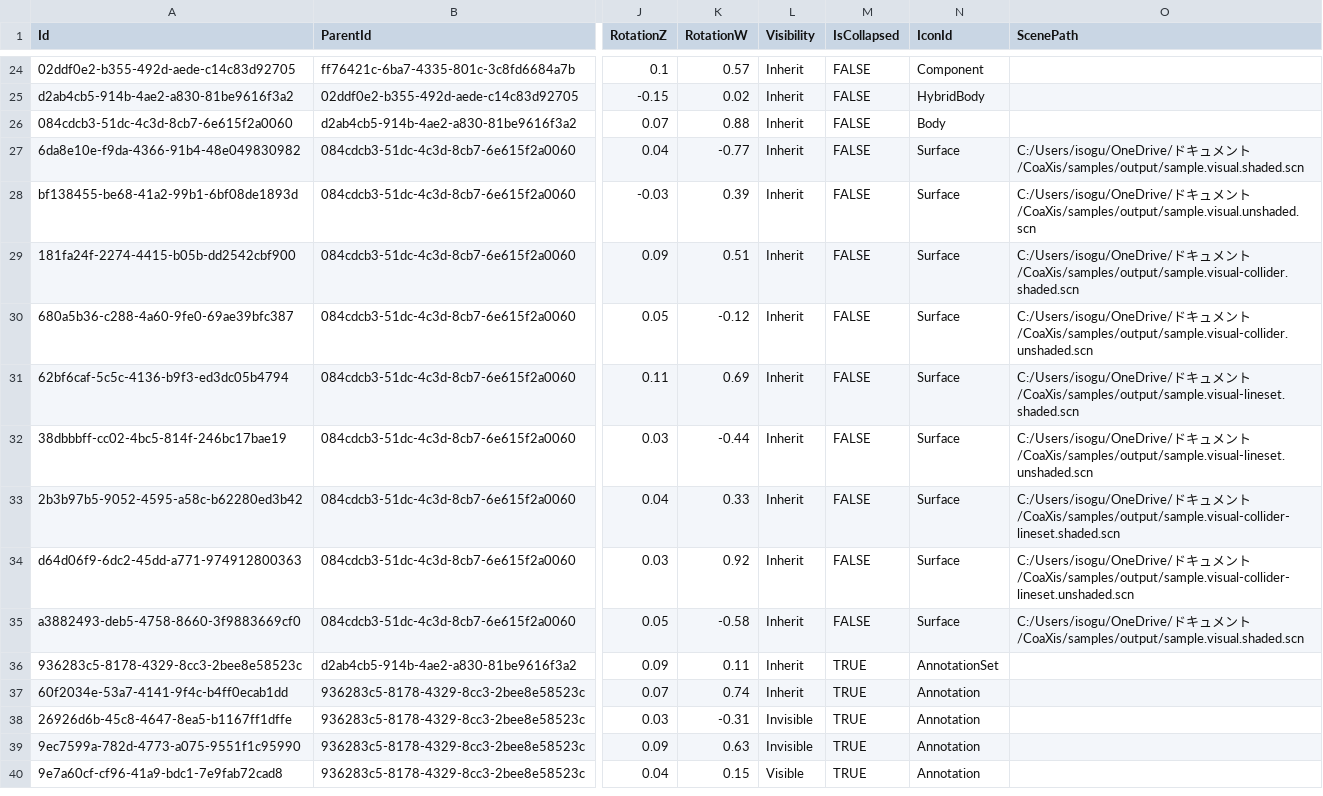
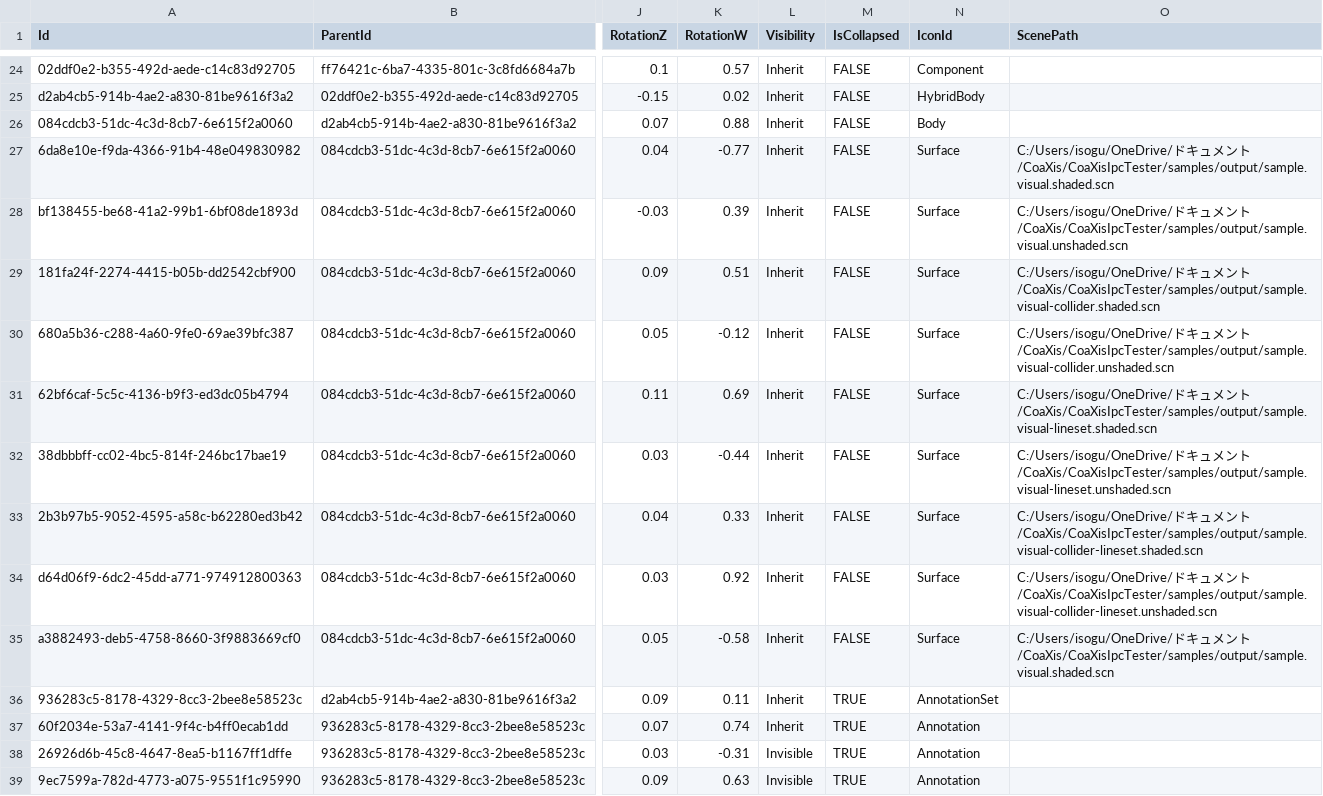
Before and after one commit to GuyISO/CoaXis, a CSV file: CoaXisIpcTester/samples/modelentity.csv (was samples/modelentity.csv), drawn as a sheet; only a part is shown, gaps mark what is left out; the shorter side is filled out with more unchanged rows; the diff names each change by its address in the sheet, - before the commit and + after, or states it on an @@ line.

Commit message:
samples移動

```diff
--- a/samples/modelentity.csv
+++ b/CoaXisIpcTester/samples/modelentity.csv
-O27 (ScenePath): …ント/CoaXis/samples/output/sample.visual.shaded.scn
+O27 (ScenePath): …ント/CoaXis/CoaXisIpcTester/samples/output/sample.visual.shaded.scn
-O28 (ScenePath): …ント/CoaXis/samples/output/sample.visual.unshaded.scn
+O28 (ScenePath): …ント/CoaXis/CoaXisIpcTester/samples/output/sample.visual.unshaded.scn
-O29 (ScenePath): …ント/CoaXis/samples/output/sample.visual-collider.shaded.scn
+O29 (ScenePath): …ント/CoaXis/CoaXisIpcTester/samples/output/sample.visual-collider.shaded.scn
-O30 (ScenePath): …ント/CoaXis/samples/output/sample.visual-collider.unshaded.scn
+O30 (ScenePath): …ント/CoaXis/CoaXisIpcTester/samples/output/sample.visual-collider.unshaded.scn
-O31 (ScenePath): …ント/CoaXis/samples/output/sample.visual-lineset.shaded.scn
+O31 (ScenePath): …ント/CoaXis/CoaXisIpcTester/samples/output/sample.visual-lineset.shaded.scn
-O32 (ScenePath): …ント/CoaXis/samples/output/sample.visual-lineset.unshaded.scn
+O32 (ScenePath): …ント/CoaXis/CoaXisIpcTester/samples/output/sample.visual-lineset.unshaded.scn
-O33 (ScenePath): …ント/CoaXis/samples/output/sample.visual-collider-lineset.shaded.scn
+O33 (ScenePath): …ント/CoaXis/CoaXisIpcTester/samples/output/sample.visual-collider-lineset.shaded.scn
-O34 (ScenePath): …ント/CoaXis/samples/output/sample.visual-collider-lineset.unshaded.scn
+O34 (ScenePath): …ント/CoaXis/CoaXisIpcTester/samples/output/sample.visual-collider-lineset.unshaded.scn
-O35 (ScenePath): …ント/CoaXis/samples/output/sample.visual.shaded.scn
+O35 (ScenePath): …ント/CoaXis/CoaXisIpcTester/samples/output/sample.visual.shaded.scn
```
Also changed, not shown: 18 other files.
